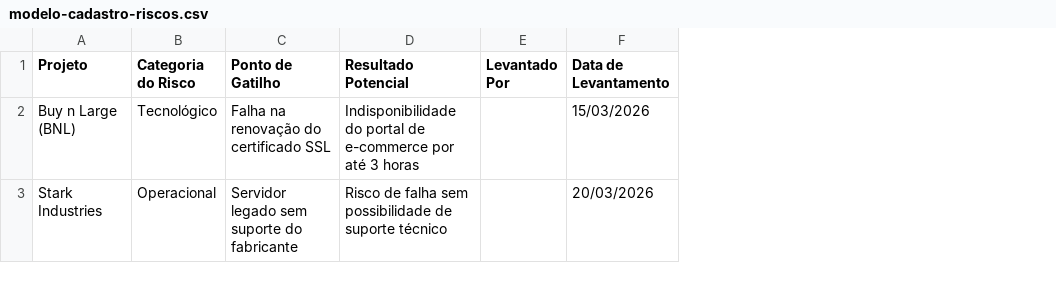
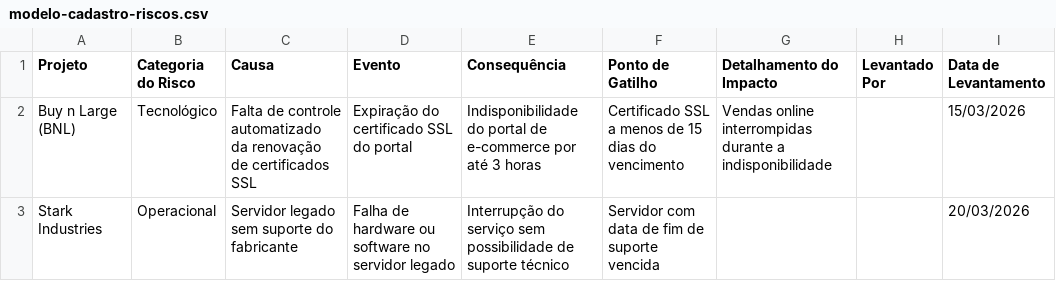
Before and after one commit to rodrigotavares79/lab-rodrigotavares, a CSV file: public/templates/modelo-cadastro-riscos.csv, drawn as a sheet; only a part is shown; removed rows and columns are numbered as before the commit, all else as after; the diff names each change by its address in the sheet, - before the commit and + after, or states it on an @@ line.

```diff
--- a/public/templates/modelo-cadastro-riscos.csv
+++ b/public/templates/modelo-cadastro-riscos.csv
+column C (Causa), rows 2-3: Falta de controle automatizado da renovação de certificados SSL | Servidor legado sem suporte do fabricante
+column D (Evento), rows 2-3: Expiração do certificado SSL do portal | Falha de hardware ou software no servidor legado
+column E (Consequência), rows 2-3: Indisponibilidade do portal de e-commerce por até 3 horas | Interrupção do serviço sem possibilidade de suporte técnico
-column D (Resultado Potencial), rows 2-3: Indisponibilidade do portal de e-commerce por até 3 horas | Risco de falha sem possibilidade de suporte técnico
+column G (Detalhamento do Impacto), row 2: Vendas online interrompidas durante a indisponibilidade
-F2 (Ponto de Gatilho): Falha na renovação do certificado SSL
+F2 (Ponto de Gatilho): Certificado SSL a menos de 15 dias do vencimento
-F3 (Ponto de Gatilho): Servidor legado sem suporte do fabricante
+F3 (Ponto de Gatilho): Servidor com data de fim de suporte vencida
```
Also changed, not shown: 34 other files.
